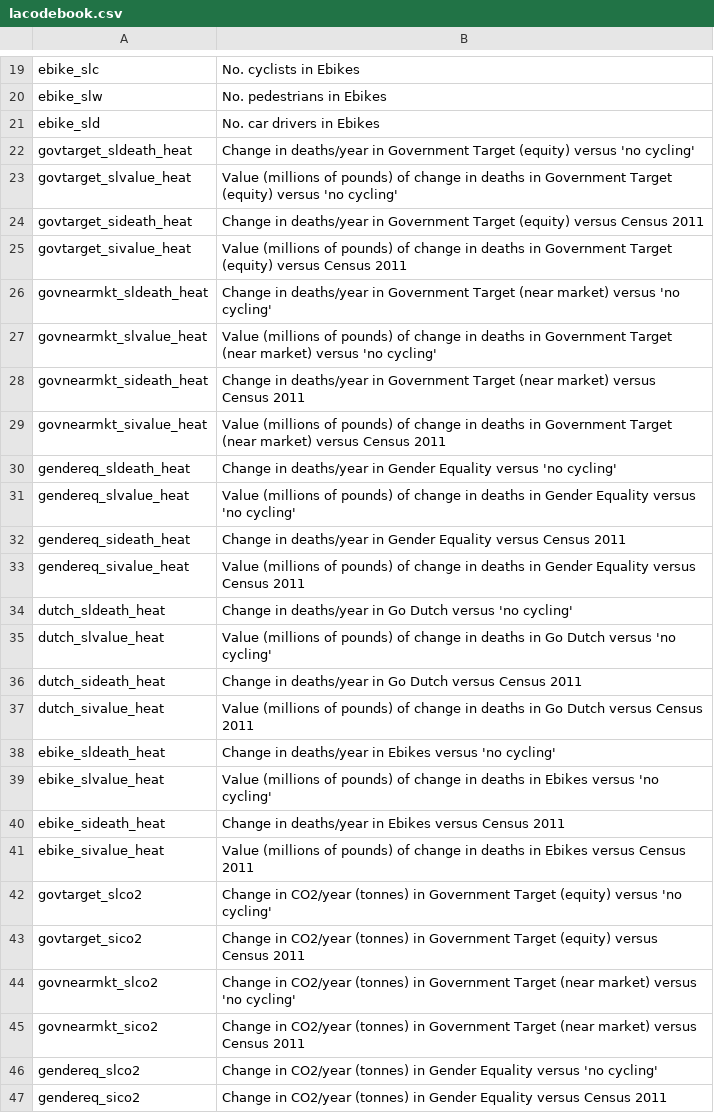
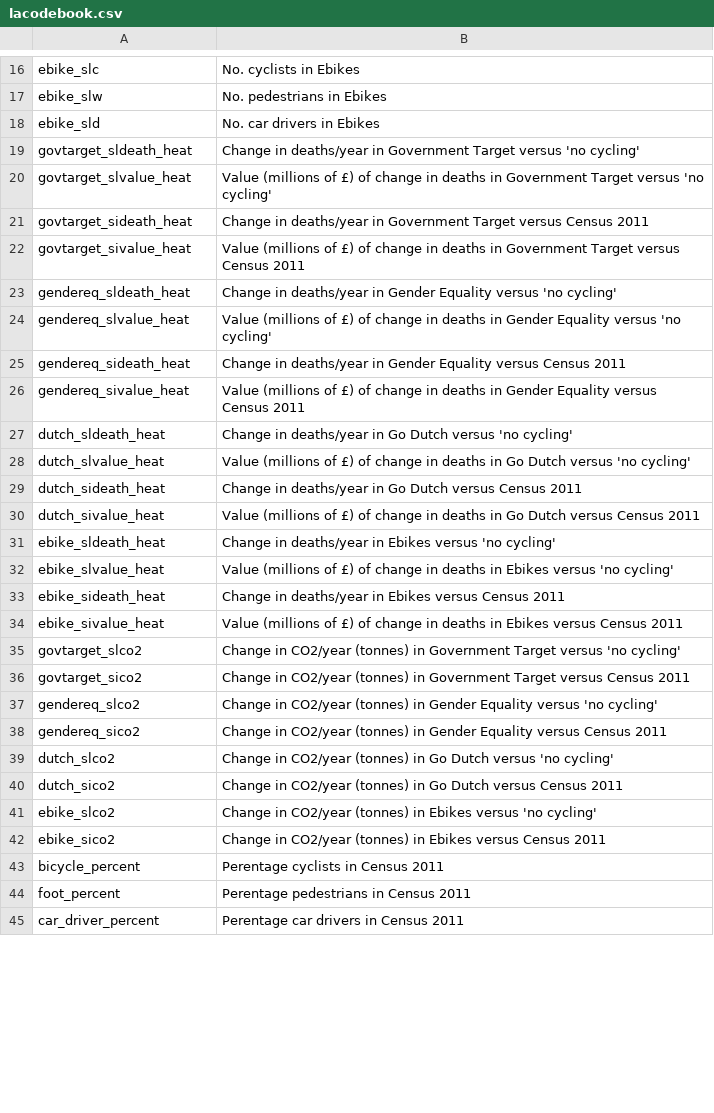
Before and after one commit to npct/pct-shiny, a CSV file: regions_www/lacodebook.csv, drawn as a sheet; only a part is shown, gaps mark what is left out; the shorter side is filled out with more unchanged rows; removed rows and columns are numbered as before the commit, all else as after; the diff covers the shown part only; the diff names each change by its address in the sheet, - before the commit and + after, or states it on an @@ line.

Commit message:
Revert Local Authority map changes
This map is used in existing news sites and the data for it hasn't been
updated with near market values.  I think it is best left alone.

```diff
--- a/regions_www/lacodebook.csv
+++ b/regions_www/lacodebook.csv
-B19: …Government Target (equity) versus 'no…
+B19: …Government Target versus 'no…
-B20: …(millions of pounds) of change in deaths in Government Target (equity) versus 'no…
+B20: …(millions of £) of change in deaths in Government Target versus 'no…
-B21: …Government Target (equity) versus Census…
+B21: …Government Target versus Census…
-B22: …(millions of pounds) of change in deaths in Government Target (equity) versus Census…
+B22: …(millions of £) of change in deaths in Government Target versus Census…
-row 26: govnearmkt_sldeath_heat | Change in deaths/year in Government Target (near market) versus 'no cycling'
-row 27: govnearmkt_slvalue_heat | Value (millions of pounds) of change in deaths in Government Target (near market) versus 'no cycling'
-row 28: govnearmkt_sideath_heat | Change in deaths/year in Government Target (near market) versus Census 2011
-row 29: govnearmkt_sivalue_heat | Value (millions of pounds) of change in deaths in Government Target (near market) versus Census 2011
-B24: …(millions of pounds) of change…
+B24: …(millions of £) of change…
-B26: …(millions of pounds) of change…
+B26: …(millions of £) of change…
-B28: …(millions of pounds) of change…
+B28: …(millions of £) of change…
-B30: …(millions of pounds) of change…
+B30: …(millions of £) of change…
-B32: …(millions of pounds) of change…
+B32: …(millions of £) of change…
-B34: …(millions of pounds) of change…
+B34: …(millions of £) of change…
-B35: …Government Target (equity) versus 'no…
+B35: …Government Target versus 'no…
-B36: …Government Target (equity) versus Census…
+B36: …Government Target versus Census…
-row 44: govnearmkt_slco2 | Change in CO2/year (tonnes) in Government Target (near market) versus 'no cycling'
-row 45: govnearmkt_sico2 | Change in CO2/year (tonnes) in Government Target (near market) versus Census 2011
```
Also changed, not shown: 12 removed rows and 18 edited cells elsewhere in this file, 1 other file.
